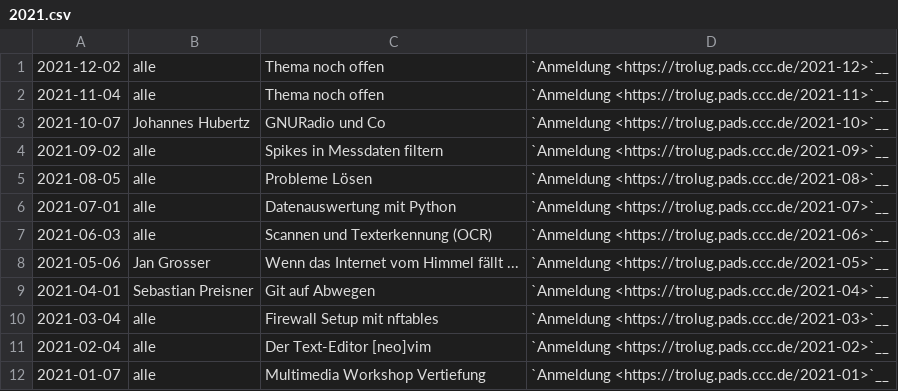
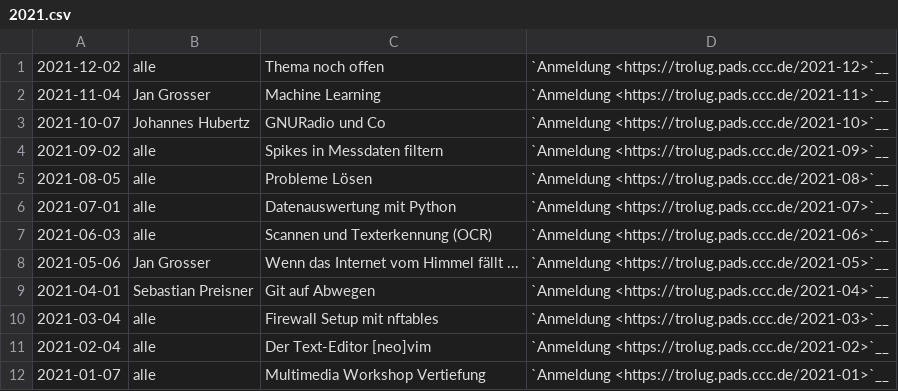
Before and after one commit to TroLUG/trolug-nikola, a CSV file: nikola/pages/2021.csv, drawn as a sheet.

Commit message:
PR von rzbrk/trolug-nikola (#14)
* Fixed errors in dates

* Thema für 2021-02 gesetzt

* Thema für 2021-02 gesetzt

* Added .doit.db.db

* Termin für 04/2021 eingefügt

* Termin 2021/11 geändert

```diff
--- a/nikola/pages/2021.csv
+++ b/nikola/pages/2021.csv
@@ -1,3 +1,3 @@
 "2021-12-02", "alle", "Thema noch offen", "`Anmeldung <https://trolug.pads.ccc.de/2021-12>`__"
-"2021-11-04", "alle", "Thema noch offen", "`Anmeldung <https://trolug.pads.ccc.de/2021-11>`__"
+"2021-11-04", "Jan Grosser", "Machine Learning", "`Anmeldung <https://trolug.pads.ccc.de/2021-11>`__"
 "2021-10-07", "Johannes Hubertz", "GNURadio und Co", "`Anmeldung <https://trolug.pads.ccc.de/2021-10>`__"
```
